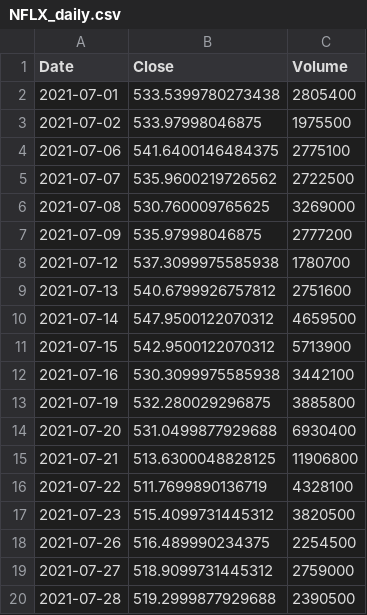
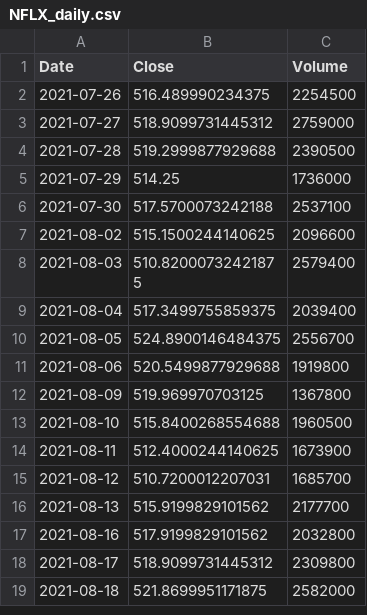
Before and after one commit to rryanhermes/Equity-Analyzer, a CSV file: data/NFLX_daily.csv, drawn as a sheet; only a part is shown; the shorter side is filled out with more unchanged rows; the diff covers the shown part only.

```diff
--- a/data/NFLX_daily.csv
+++ b/data/NFLX_daily.csv
@@ -1,18 +1,2 @@
 Date,Close,Volume
-2021-07-01,533.5399780273438,2805400
-2021-07-02,533.97998046875,1975500
-2021-07-06,541.6400146484375,2775100
-2021-07-07,535.9600219726562,2722500
-2021-07-08,530.760009765625,3269000
-2021-07-09,535.97998046875,2777200
-2021-07-12,537.3099975585938,1780700
-2021-07-13,540.6799926757812,2751600
-2021-07-14,547.9500122070312,4659500
-2021-07-15,542.9500122070312,5713900
-2021-07-16,530.3099975585938,3442100
-2021-07-19,532.280029296875,3885800
-2021-07-20,531.0499877929688,6930400
-2021-07-21,513.6300048828125,11906800
-2021-07-22,511.7699890136719,4328100
-2021-07-23,515.4099731445312,3820500
 2021-07-26,516.489990234375,2254500
```
Also changed, not shown: 16 added rows elsewhere in this file, data/NFLX_insider_trades.csv, data/NFLX_merged.csv, 8 other files.
